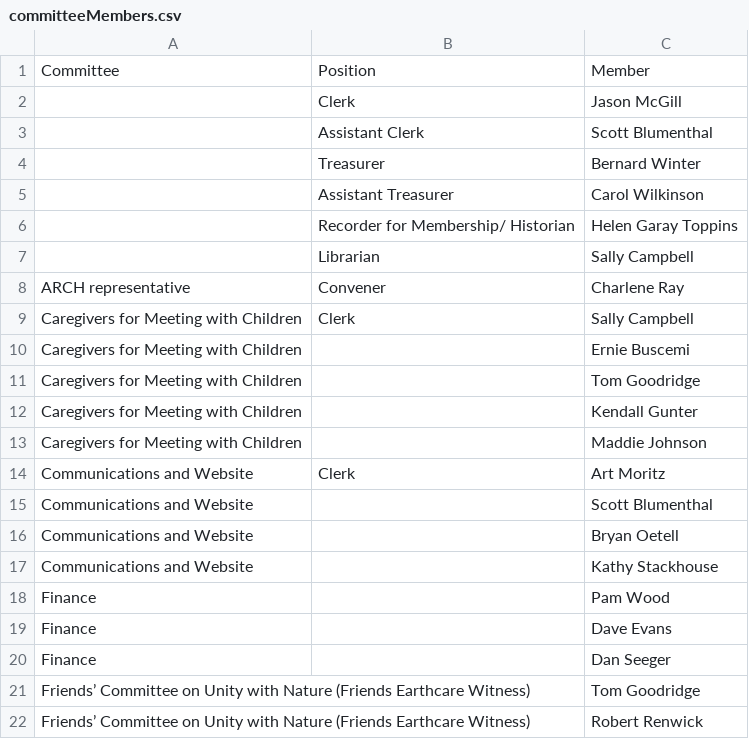
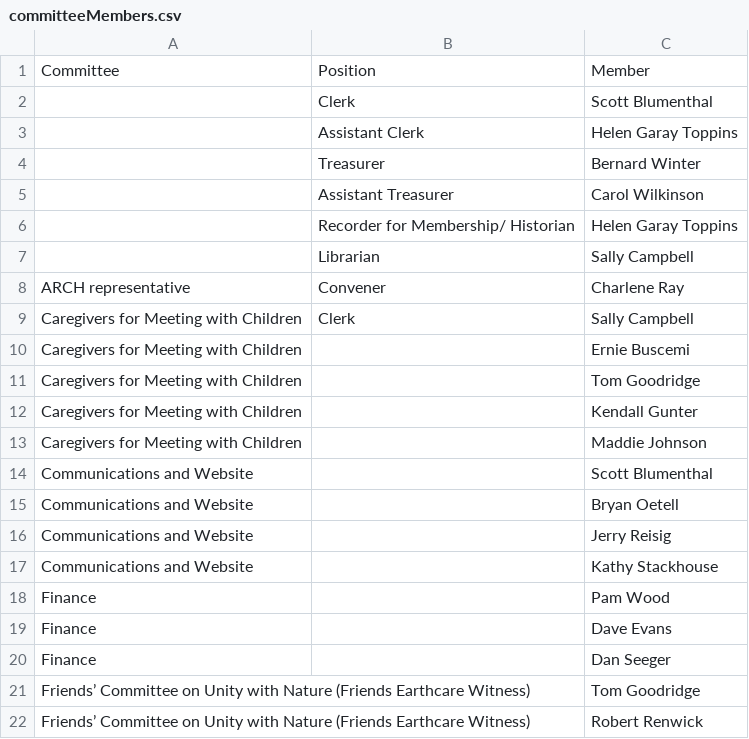
Before and after one commit to morningsidemeeting/morningside-monthly-meeting, a CSV file: src/data/committeeMembers.csv, drawn as a sheet; only a part is shown.

```diff
--- a/src/data/committeeMembers.csv
+++ b/src/data/committeeMembers.csv
@@ -1,4 +1,4 @@
 Committee,Position,Member
-,Clerk,Jason McGill
-,Assistant Clerk,Scott Blumenthal
+,Clerk,Scott Blumenthal
+,Assistant Clerk,Helen Garay Toppins
 ,Treasurer,Bernard Winter
@@ -13,5 +13,5 @@ Caregivers for Meeting with Children,,Kendall Gunter
 Caregivers for Meeting with Children,,Maddie Johnson
-Communications and Website,Clerk,Art Moritz
 Communications and Website,,Scott Blumenthal
 Communications and Website,,Bryan Oetell
+Communications and Website,,Jerry Reisig
 Communications and Website,,Kathy Stackhouse
```
Also changed, not shown: 1 other file.
